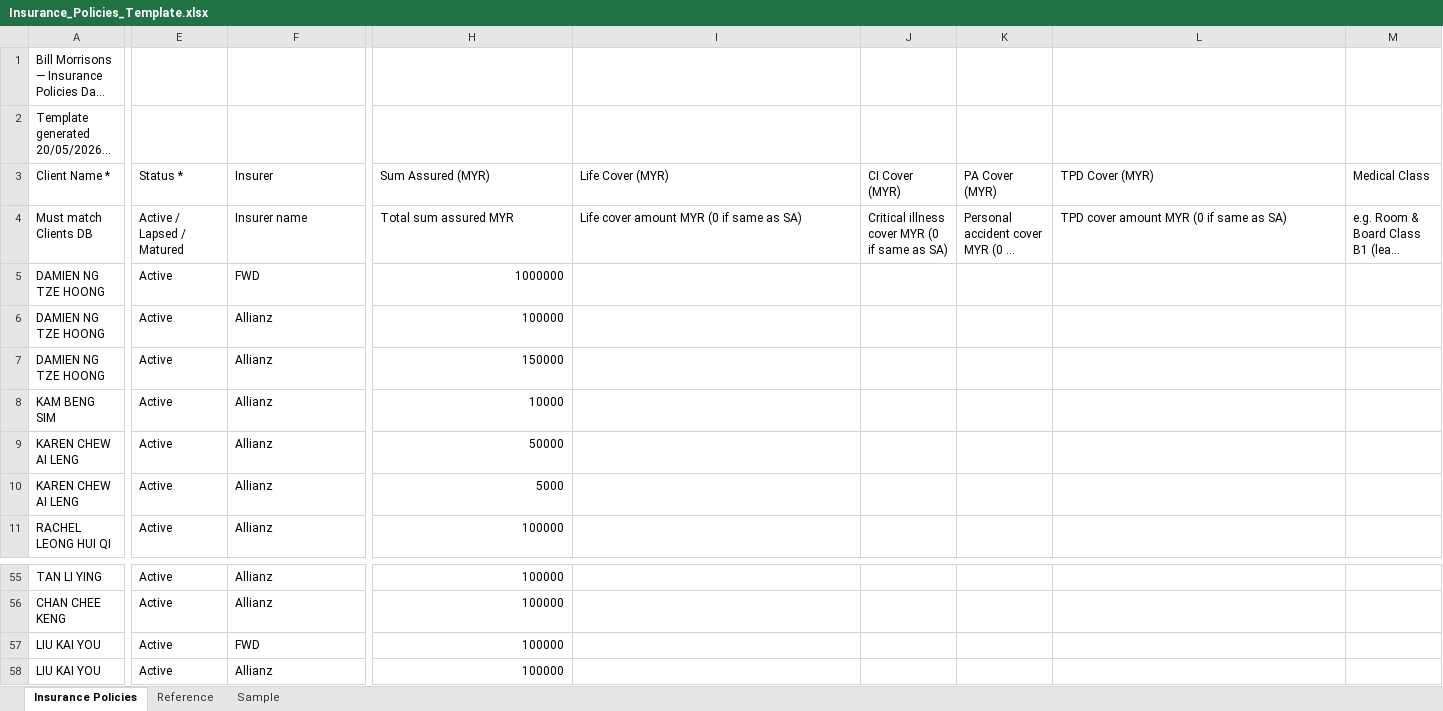
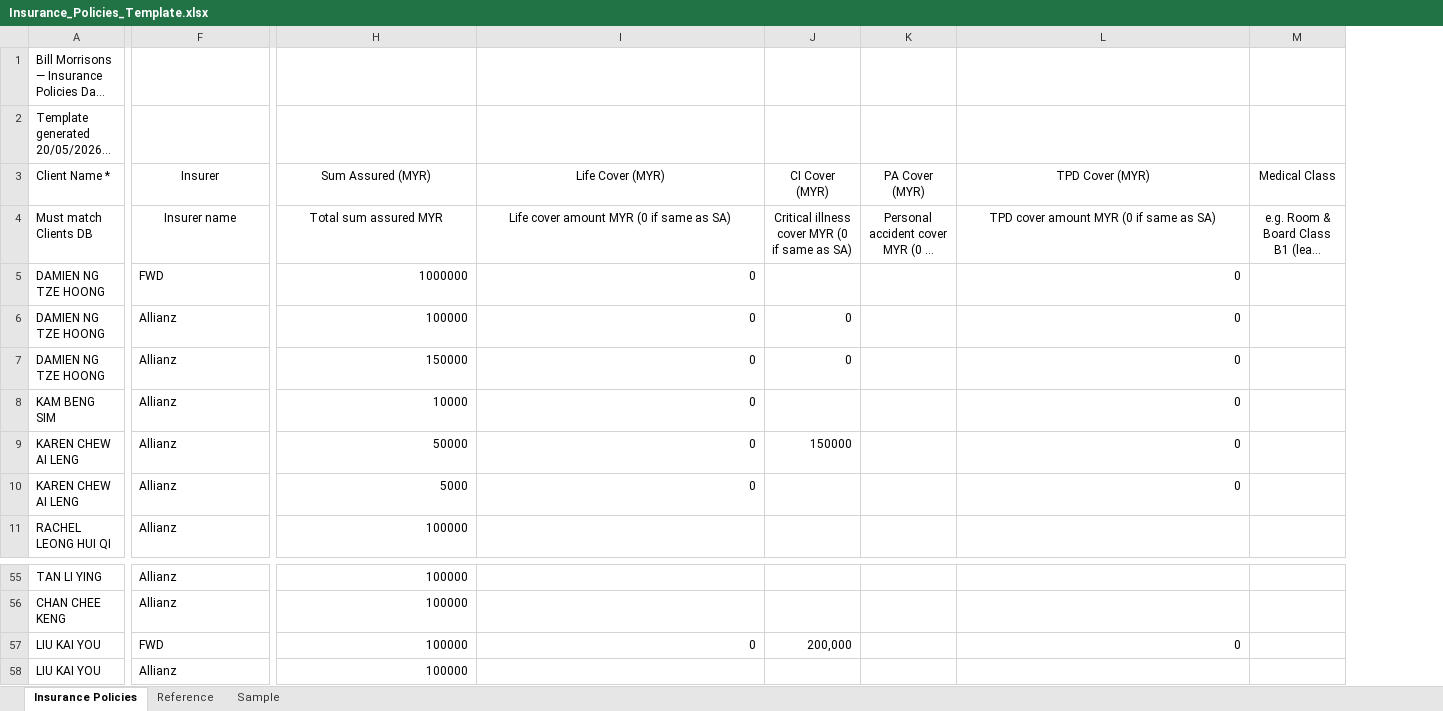
Before and after one commit to finvaio666/finvaio, an Excel workbook: notion-import-templates/Insurance_Policies_Template.xlsx, sheet Insurance Policies, drawn as a sheet; only a part is shown, gaps mark what is left out; long unchanged cells end in …; values as stored, in another font and other column widths than the file's, no borders; table styles not drawn; the diff names each change by its address in the sheet, - before the commit and + after, or states it on an @@ line.

```diff
--- a/notion-import-templates/Insurance_Policies_Template.xlsx (sheet Insurance Policies)
+++ b/notion-import-templates/Insurance_Policies_Template.xlsx (sheet Insurance Policies)
@@ column E (Status *) hidden, rows 4-11: Active / Lapsed / Matured | Active | Active | Active | Active | Active | Active | Active; rows 55-58: all Active @@
-F3:F4 alignment: left
+F3:F4 alignment: center
-H3:M4 alignment: left
+H3:M4 alignment: center
-I5:I10 (Life Cover (MYR)): (empty)
+I5:I10 (Life Cover (MYR)): 0
-L5:L10 (TPD Cover (MYR)): (empty)
+L5:L10 (TPD Cover (MYR)): 0
-J6:J7 (CI Cover (MYR)): (empty)
+J6:J7 (CI Cover (MYR)): 0
-J9 (CI Cover (MYR)): (empty)
+J9 (CI Cover (MYR)): 150000
-I57 (Life Cover (MYR)): (empty)
+I57 (Life Cover (MYR)): 0
-J57 (CI Cover (MYR)): (empty)
+J57 (CI Cover (MYR)): 200,000
-L57 (TPD Cover (MYR)): (empty)
+L57 (TPD Cover (MYR)): 0
```
Also changed, not shown: notion-import-templates/3_Portfolio_Holdings.xlsx, 2 other files.
